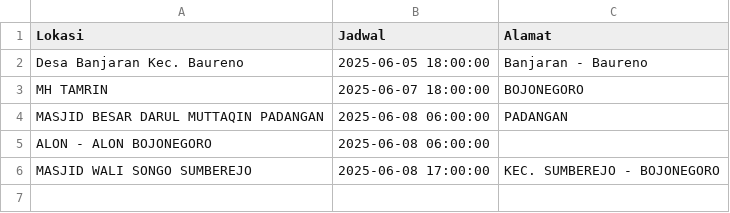
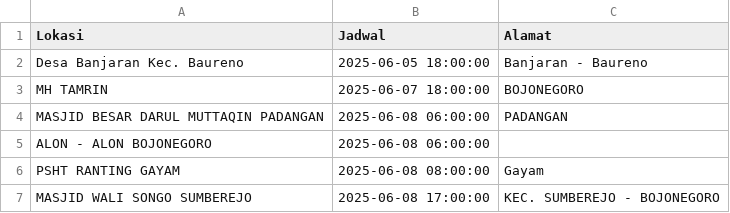
Before and after one commit to uddpmibojonegoro/mobile-unit-schedule, a CSV file: jadwal_mu.csv, drawn as a sheet; the diff names each change by its address in the sheet, - before the commit and + after, or states it on an @@ line.

Commit message:
update Kam Jun  5 09:10:01 WIB 2025

```diff
--- a/jadwal_mu.csv
+++ b/jadwal_mu.csv
+row 6: PSHT RANTING GAYAM | 2025-06-08 08:00:00 | Gayam
```
